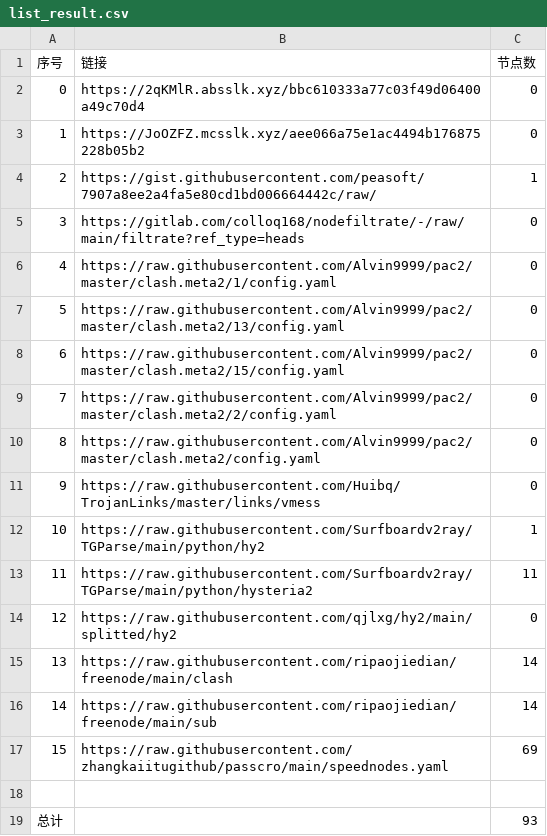
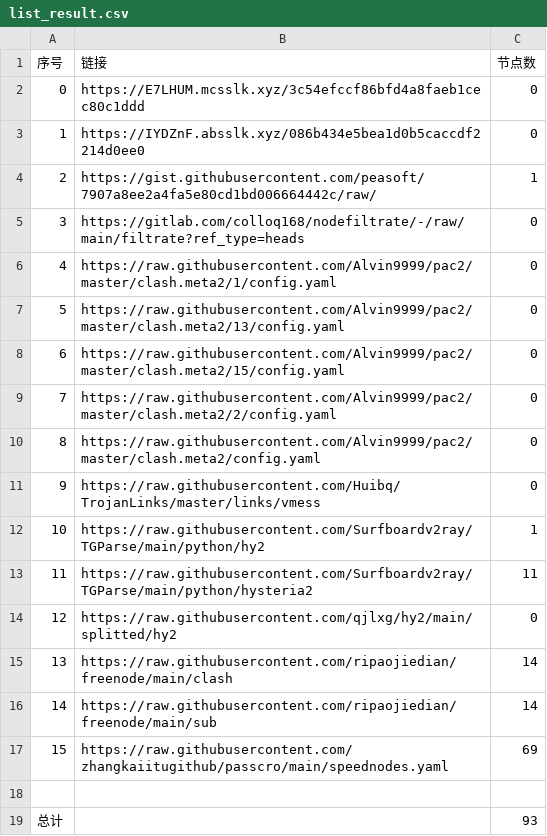
Before and after one commit to BiliRumble/NoMoreRules, a CSV file: list_result.csv, drawn as a sheet.

```diff
--- a/list_result.csv
+++ b/list_result.csv
@@ -1,4 +1,4 @@
 序号,链接,节点数
-0,https://2qKMlR.absslk.xyz/bbc610333a77c03f49d06400a49c70d4,0
-1,https://JoOZFZ.mcsslk.xyz/aee066a75e1ac4494b176875228b05b2,0
+0,https://E7LHUM.mcsslk.xyz/3c54efccf86bfd4a8faeb1cec80c1ddd,0
+1,https://IYDZnF.absslk.xyz/086b434e5bea1d0b5caccdf2214d0ee0,0
 2,https://gist.githubusercontent.com/peasoft/7907a8ee2a4fa5e80cd1bd006664442c/raw/,1
```
Also changed, not shown: 2 other files.
